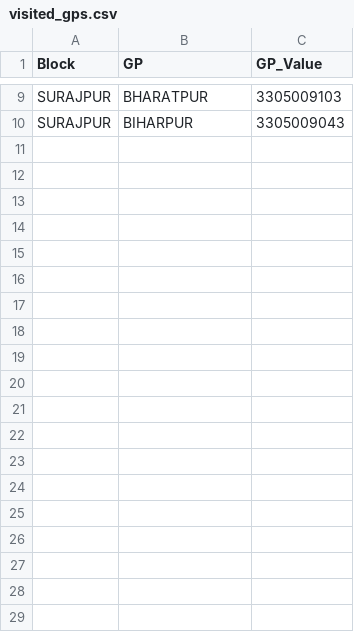
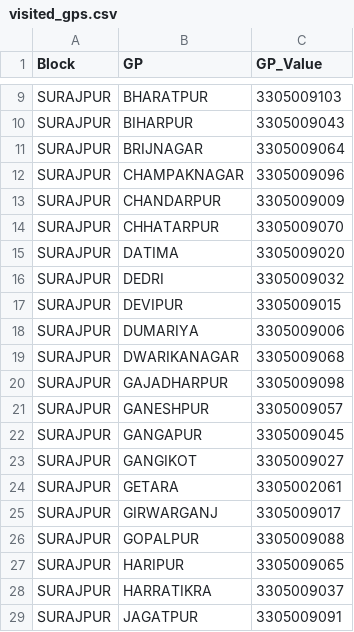
Before and after one commit to pankajkushw/Office_Work, a CSV file: visited_gps.csv, drawn as a sheet; only a part is shown, gaps mark what is left out; the diff covers the shown part only.

```diff
--- a/visited_gps.csv
+++ b/visited_gps.csv
@@ -10 +10,20 @@ SURAJPUR,BHARATPUR,3305009103
 SURAJPUR,BIHARPUR,3305009043
+SURAJPUR,BRIJNAGAR,3305009064
+SURAJPUR,CHAMPAKNAGAR,3305009096
+SURAJPUR,CHANDARPUR,3305009009
+SURAJPUR,CHHATARPUR,3305009070
+SURAJPUR,DATIMA,3305009020
+SURAJPUR,DEDRI,3305009032
+SURAJPUR,DEVIPUR,3305009015
+SURAJPUR,DUMARIYA,3305009006
+SURAJPUR,DWARIKANAGAR,3305009068
+SURAJPUR,GAJADHARPUR,3305009098
+SURAJPUR,GANESHPUR,3305009057
+SURAJPUR,GANGAPUR,3305009045
+SURAJPUR,GANGIKOT,3305009027
+SURAJPUR,GETARA,3305002061
+SURAJPUR,GIRWARGANJ,3305009017
+SURAJPUR,GOPALPUR,3305009088
+SURAJPUR,HARIPUR,3305009065
+SURAJPUR,HARRATIKRA,3305009037
+SURAJPUR,JAGATPUR,3305009091
```
Also changed, not shown: 18 added rows elsewhere in this file, 3 other files.
